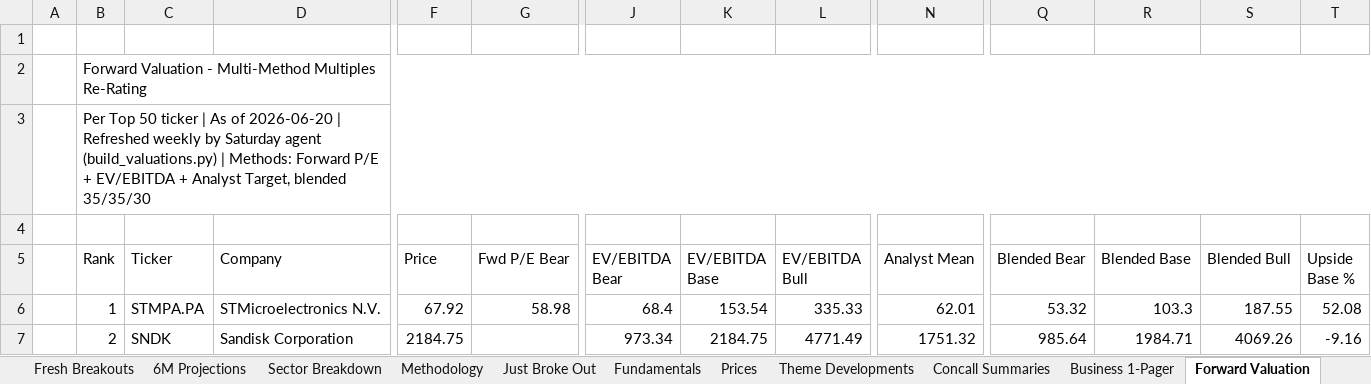
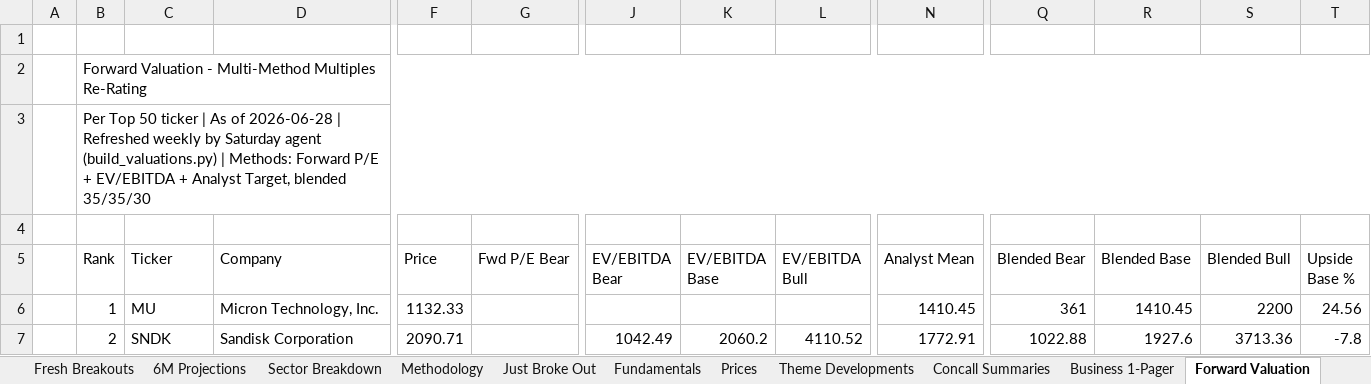
Before and after one commit to SOUMIKS92/AVC_Stage2_Radar, an Excel workbook: Stage2_Top50_Global_LATEST.xlsx, sheet Forward Valuation, drawn as a sheet; only a part is shown, gaps mark what is left out; values as stored, in another font and other column widths than the file's, no cell formats; the diff covers the shown part only; the diff names each change by its address in the sheet, - before the commit and + after, or states it on an @@ line.

Commit message:
Weekly refresh 2026-06-28

```diff
--- a/Stage2_Top50_Global_LATEST.xlsx (sheet Forward Valuation)
+++ b/Stage2_Top50_Global_LATEST.xlsx (sheet Forward Valuation)
-B3 (Rank): …As of 2026-06-20 | Refreshed…
+B3 (Rank): …As of 2026-06-28 | Refreshed…
-C6 (Ticker): STMPA.PA
+C6 (Ticker): MU
-D6 (Company): STMicroelectronics N.V.
+D6 (Company): Micron Technology, Inc.
-F6 (Price): 67.92
+F6 (Price): 1132.33
-G6 (Fwd P/E Bear): 58.98
+G6 (Fwd P/E Bear): (empty)
-J6 (EV/EBITDA Bear): 68.4
+J6 (EV/EBITDA Bear): (empty)
-K6 (EV/EBITDA Base): 153.54
+K6 (EV/EBITDA Base): (empty)
-L6 (EV/EBITDA Bull): 335.33
+L6 (EV/EBITDA Bull): (empty)
-N6 (Analyst Mean): 62.01
+N6 (Analyst Mean): 1410.45
-Q6 (Blended Bear): 53.32
+Q6 (Blended Bear): 361
-R6 (Blended Base): 103.3
+R6 (Blended Base): 1410.45
-S6 (Blended Bull): 187.55
+S6 (Blended Bull): 2200
-T6 (Upside Base %): 52.08
+T6 (Upside Base %): 24.56
-F7 (Price): 2184.75
+F7 (Price): 2090.71
-J7 (EV/EBITDA Bear): 973.34
+J7 (EV/EBITDA Bear): 1042.49
-K7 (EV/EBITDA Base): 2184.75
+K7 (EV/EBITDA Base): 2060.2
-L7 (EV/EBITDA Bull): 4771.49
+L7 (EV/EBITDA Bull): 4110.52
-N7 (Analyst Mean): 1751.32
+N7 (Analyst Mean): 1772.91
-Q7 (Blended Bear): 985.64
+Q7 (Blended Bear): 1022.88
-R7 (Blended Base): 1984.71
+R7 (Blended Base): 1927.6
-S7 (Blended Bull): 4069.26
+S7 (Blended Bull): 3713.36
-T7 (Upside Base %): -9.16
+T7 (Upside Base %): -7.8
```
Also changed, not shown: 850 edited cells elsewhere in this sheet, sheet Fresh Breakouts, sheet Fundamentals, sheet Top 50 Ranked, sheet Just Broke Out, sheet Prices, sheet Business 1-Pager, 7 more sheets, cell formats, 6 other files.
